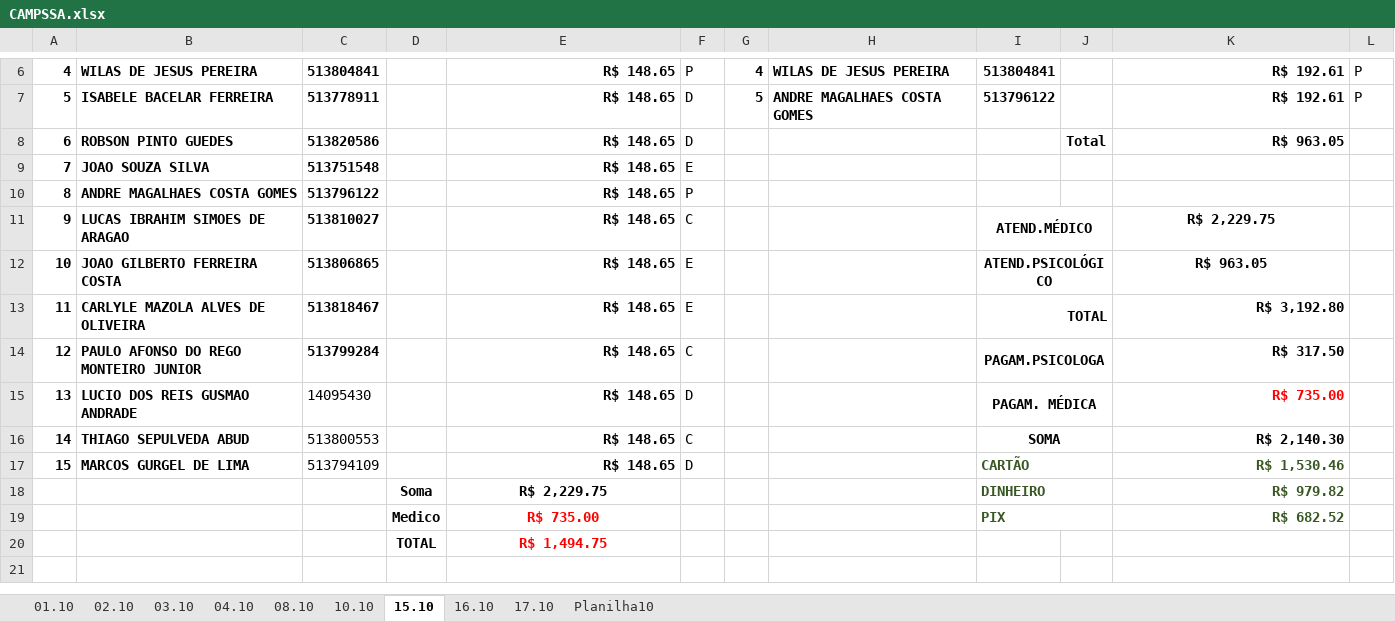
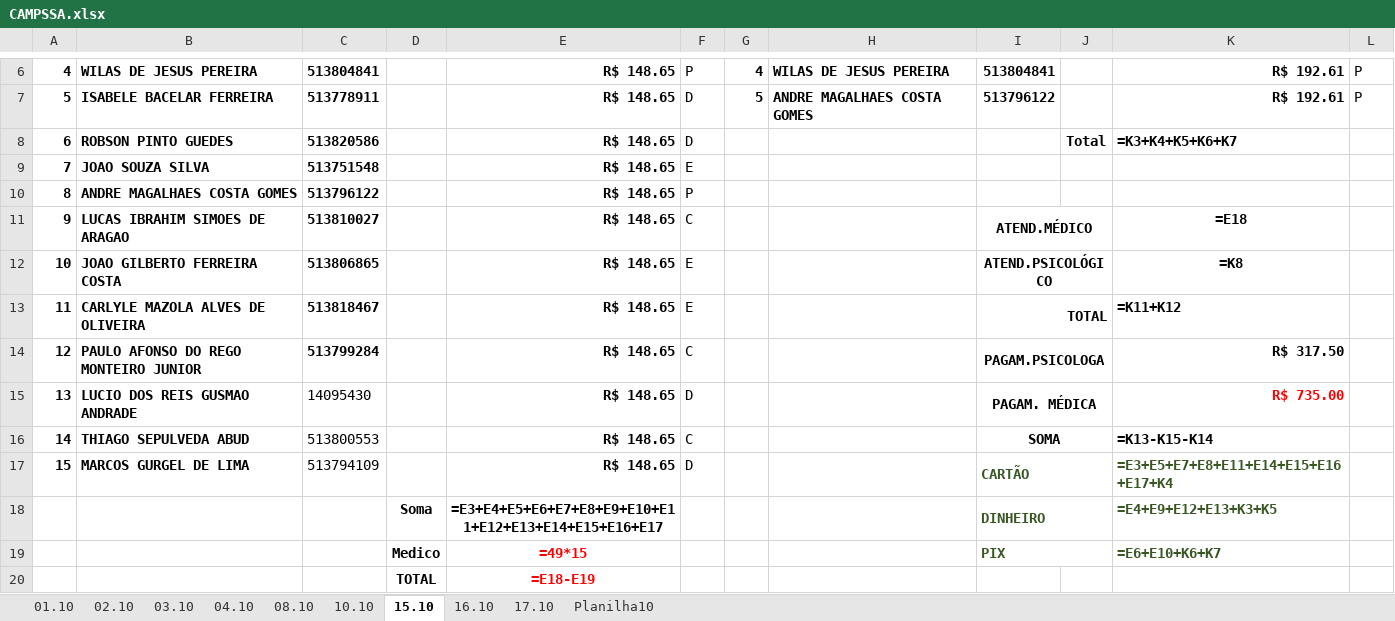
Before and after one commit to Lucaascf/Projeto-Detran, an Excel workbook: CAMPSSA.xlsx, sheet 15.10, drawn as a sheet; only a part is shown, gaps mark what is left out; values as stored, in another font and other column widths than the file's, no borders; formulas without a stored value are shown as written; the diff names each change by its address in the sheet, - before the commit and + after, or states it on an @@ line.

```diff
--- a/CAMPSSA.xlsx (sheet 15.10)
+++ b/CAMPSSA.xlsx (sheet 15.10)
-K8: R$ 963.05
+K8: =K3+K4+K5+K6+K7
-K11: R$ 2,229.75
+K11: =E18
-K12: R$ 963.05
+K12: =K8
-K13: R$ 3,192.80
+K13: =K11+K12
-K16: R$ 2,140.30
+K16: =K13-K15-K14
-K17: R$ 1,530.46
+K17: =E3+E5+E7+E8+E11+E14+E15+E16+E17+K4
-E18: R$ 2,229.75
+E18: =E3+E4+E5+E6+E7+E8+E9+E10+E11+E12+E13+E14+E15+E16+E17
-K18: R$ 979.82
+K18: =E4+E9+E12+E13+K3+K5
-E19: R$ 735.00
+E19: =49*15
-K19: R$ 682.52
+K19: =E6+E10+K6+K7
-E20: R$ 1,494.75
+E20: =E18-E19
```
Also changed, not shown: sheet Planilha10, sheet 08.10, sheet 10.10, sheet 03.10, sheet 16.10, sheet 02.10, 2 more sheets, 2 other files.
